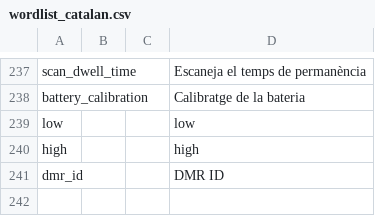
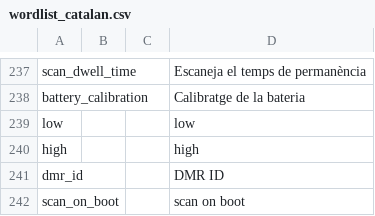
Before and after one commit to vk7js/voice-prompts, a CSV file: languages/catalan/wordlist_catalan.csv, drawn as a sheet; only a part is shown, gaps mark what is left out; the diff names each change by its address in the sheet, - before the commit and + after, or states it on an @@ line.

```diff
--- a/languages/catalan/wordlist_catalan.csv
+++ b/languages/catalan/wordlist_catalan.csv
+row 242: scan_on_boot |  |  | scan on boot
```
Also changed, not shown: languages/chinese/wordlist_chinese.csv, languages/czech/wordlist_czech.csv, 14 other files.
